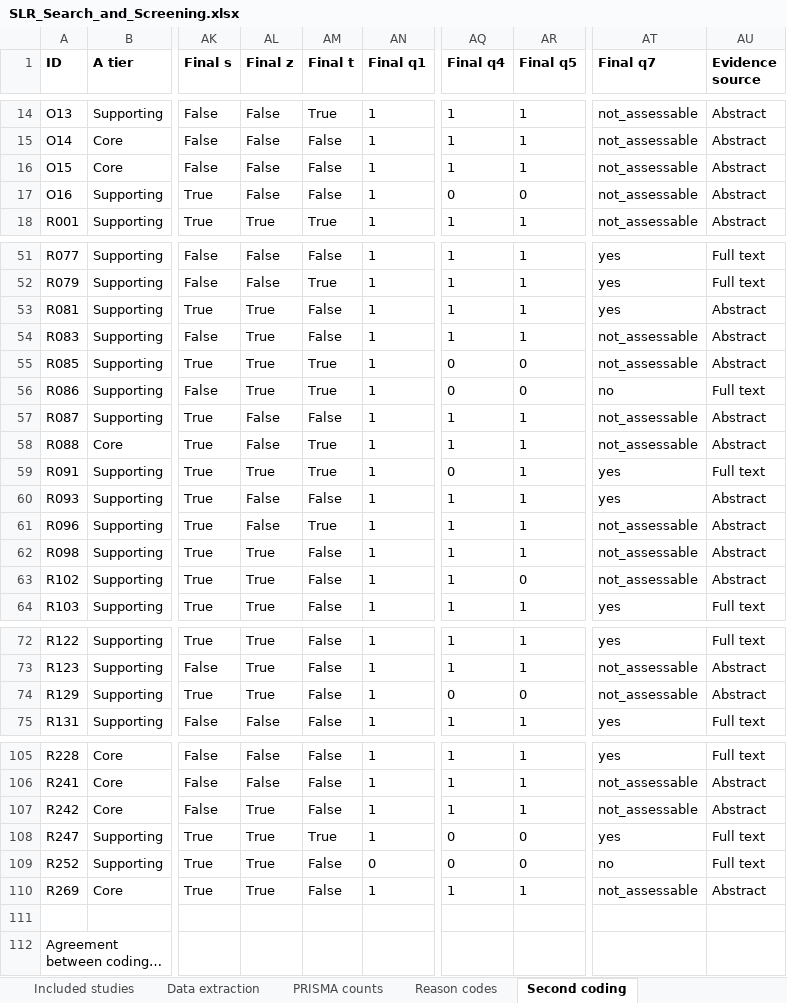
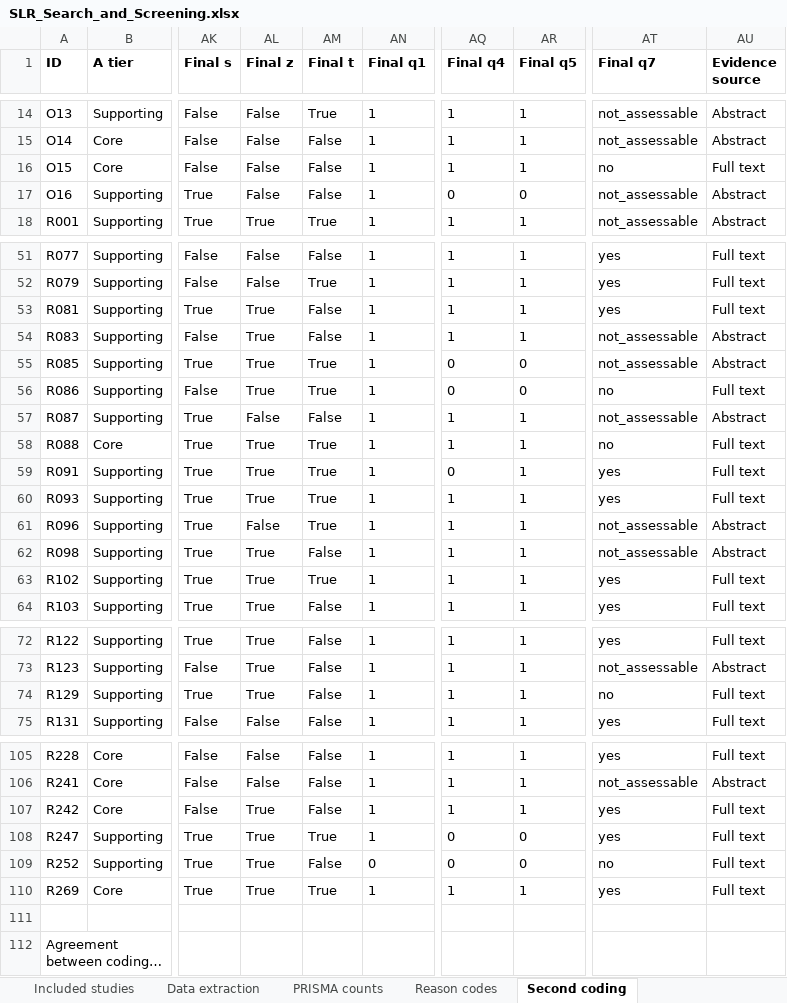
Before and after one commit to ashutosh22102/work, an Excel workbook: thesis-repo/review_data/SLR_Search_and_Screening.xlsx, sheet Second coding, drawn as a sheet; only a part is shown, gaps mark what is left out; long unchanged cells end in …; values as stored, in another font and other column widths than the file's, no borders; the diff names each change by its address in the sheet, - before the commit and + after, or states it on an @@ line.

```diff
--- a/thesis-repo/review_data/SLR_Search_and_Screening.xlsx (sheet Second coding)
+++ b/thesis-repo/review_data/SLR_Search_and_Screening.xlsx (sheet Second coding)
-AT16 (Final q7): not_assessable
+AT16 (Final q7): no
-AU16 (Evidence source): Abstract
+AU16 (Evidence source): Full text
-AU53 (Evidence source): Abstract
+AU53 (Evidence source): Full text
-AL58 (Final z): False
+AL58 (Final z): True
-AT58 (Final q7): not_assessable
+AT58 (Final q7): no
-AU58 (Evidence source): Abstract
+AU58 (Evidence source): Full text
-AL60 (Final z): False
+AL60 (Final z): True
-AM60 (Final t): False
+AM60 (Final t): True
-AU60 (Evidence source): Abstract
+AU60 (Evidence source): Full text
-AM63 (Final t): False
+AM63 (Final t): True
-AR63 (Final q5): 0
+AR63 (Final q5): 1
-AT63 (Final q7): not_assessable
+AT63 (Final q7): yes
-AU63 (Evidence source): Abstract
+AU63 (Evidence source): Full text
-AQ74 (Final q4): 0
+AQ74 (Final q4): 1
-AR74 (Final q5): 0
+AR74 (Final q5): 1
-AT74 (Final q7): not_assessable
+AT74 (Final q7): no
-AU74 (Evidence source): Abstract
+AU74 (Evidence source): Full text
-AT107 (Final q7): not_assessable
+AT107 (Final q7): yes
-AU107 (Evidence source): Abstract
+AU107 (Evidence source): Full text
-AM110 (Final t): False
+AM110 (Final t): True
-AT110 (Final q7): not_assessable
+AT110 (Final q7): yes
-AU110 (Evidence source): Abstract
+AU110 (Evidence source): Full text
```
Also changed, not shown: sheet Data extraction, 6 other files.
